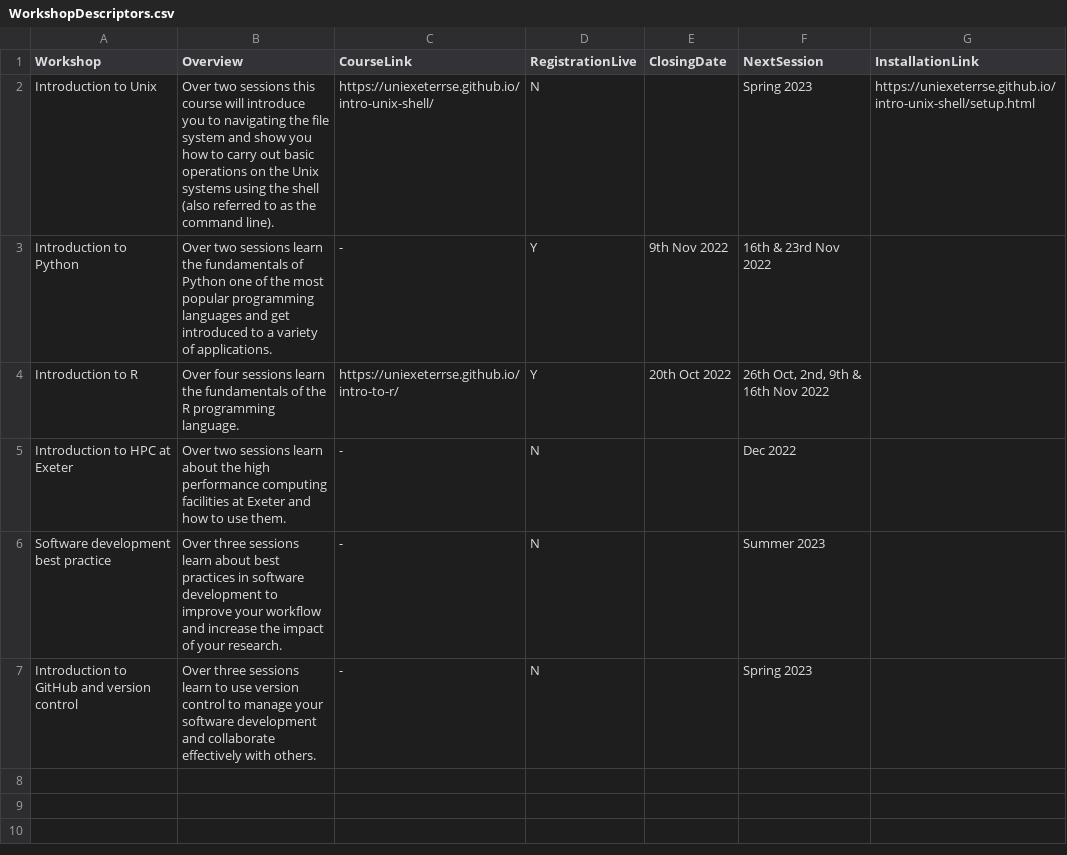
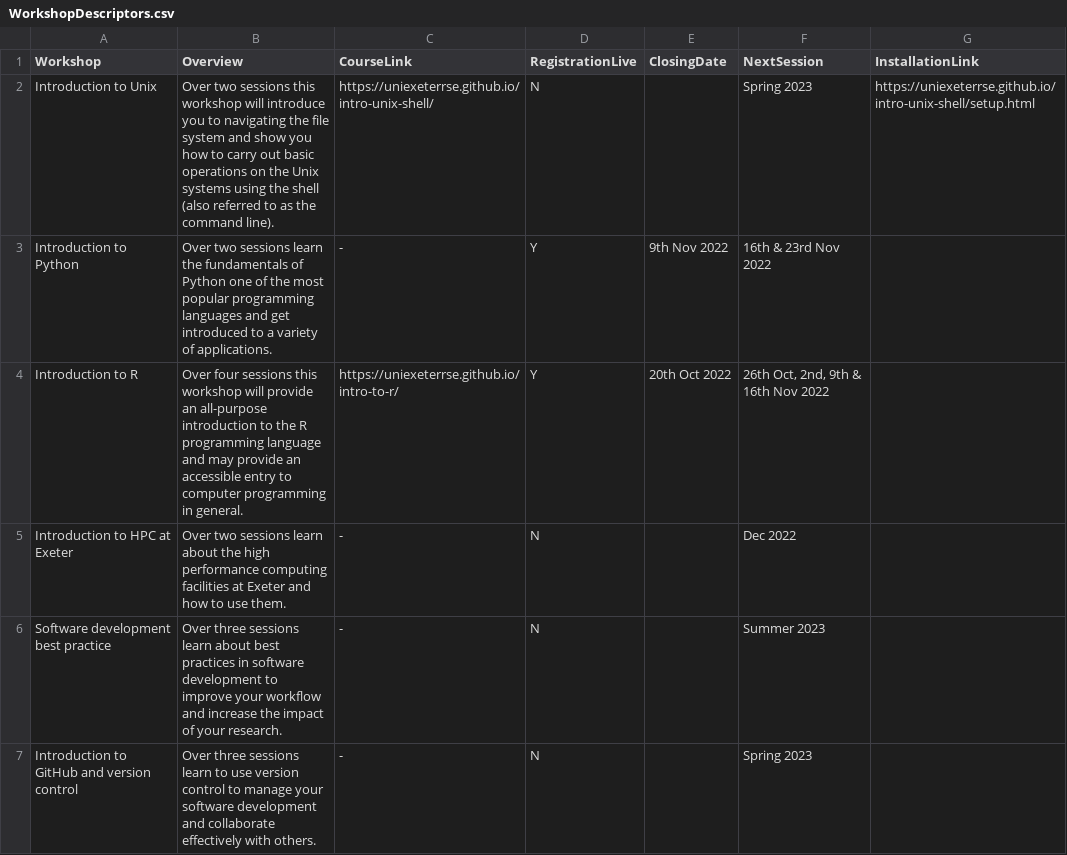
Before and after one commit to UniExeterRSE/workshop-homepage, a CSV file: _data/WorkshopDescriptors.csv, drawn as a sheet.

Commit message:
Update WorkshopDescriptors.csv

```diff
--- a/_data/WorkshopDescriptors.csv
+++ b/_data/WorkshopDescriptors.csv
@@ -1,5 +1,5 @@
 Workshop,Overview,CourseLink,RegistrationLive,ClosingDate,NextSession,InstallationLink
-Introduction to Unix,Over two sessions this course will introduce you to navigating the file system and show you how to carry out basic operations on the Unix systems using the shell (also referred to as the command line).,https://uniexeterrse.github.io/intro-unix-shell/,N,,Spring 2023,https://uniexeterrse.github.io/intro-unix-shell/setup.html
+Introduction to Unix,Over two sessions this workshop will introduce you to navigating the file system and show you how to carry out basic operations on the Unix systems using the shell (also referred to as the command line).,https://uniexeterrse.github.io/intro-unix-shell/,N,,Spring 2023,https://uniexeterrse.github.io/intro-unix-shell/setup.html
 Introduction to Python,Over two sessions learn the fundamentals of Python one of the most popular programming languages and get introduced to a variety of applications.,-,Y,9th Nov 2022, 16th & 23rd Nov 2022,
-Introduction to R,Over four sessions learn the fundamentals of the R programming language.,https://uniexeterrse.github.io/intro-to-r/,Y,20th Oct 2022,"26th Oct, 2nd, 9th & 16th Nov 2022",
+Introduction to R,Over four sessions this workshop will provide an all-purpose introduction to the R programming language and may provide an accessible entry to computer programming in general.,https://uniexeterrse.github.io/intro-to-r/,Y,20th Oct 2022,"26th Oct, 2nd, 9th & 16th Nov 2022",
 Introduction to HPC at Exeter,Over two sessions learn about the high performance computing facilities at Exeter and how to use them.,-,N,,Dec 2022,
```
